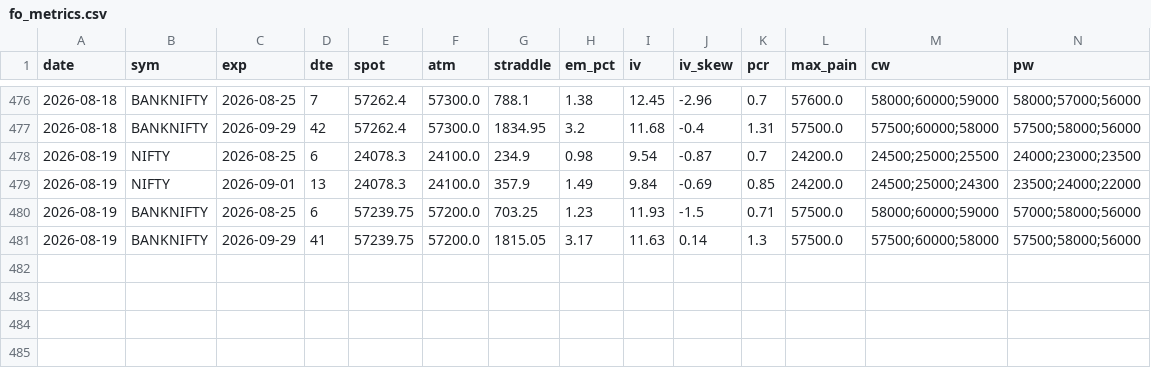
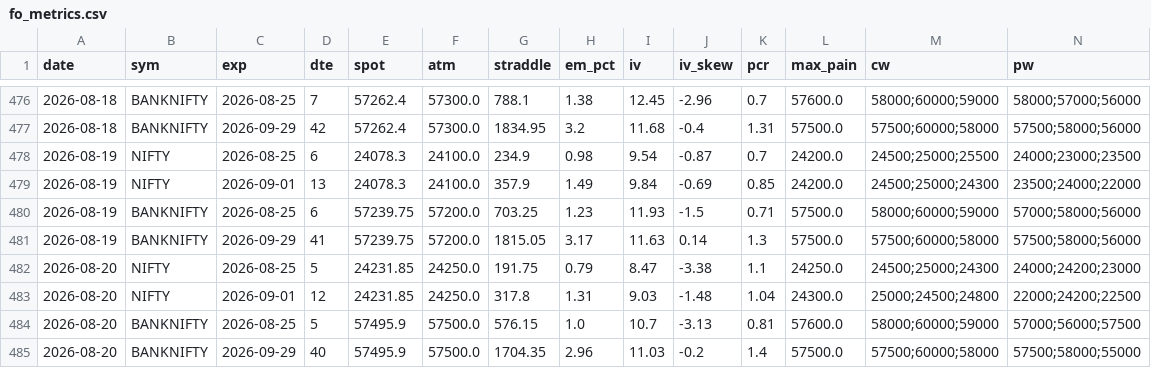
Before and after one commit to CGK0101/Smart-Money-Screener, a CSV file: data/fo_metrics.csv, drawn as a sheet; only a part is shown, gaps mark what is left out; rows hold the shown columns only; the diff names each change by its address in the sheet, - before the commit and + after, or states it on an @@ line.

```diff
--- a/data/fo_metrics.csv
+++ b/data/fo_metrics.csv
+row 482: 2026-08-20 | NIFTY | 2026-08-25 | 5 | 24231.85 | 24250.0 | 191.75 | 0.79 | 8.47 | -3.38 | 1.1 | 24250.0 | 24500;25000;24300 | 24000;24200;23000
+row 483: 2026-08-20 | NIFTY | 2026-09-01 | 12 | 24231.85 | 24250.0 | 317.8 | 1.31 | 9.03 | -1.48 | 1.04 | 24300.0 | 25000;24500;24800 | 22000;24200;22500
+row 484: 2026-08-20 | BANKNIFTY | 2026-08-25 | 5 | 57495.9 | 57500.0 | 576.15 | 1.0 | 10.7 | -3.13 | 0.81 | 57600.0 | 58000;60000;59000 | 57000;56000;57500
+row 485: 2026-08-20 | BANKNIFTY | 2026-09-29 | 40 | 57495.9 | 57500.0 | 1704.35 | 2.96 | 11.03 | -0.2 | 1.4 | 57500.0 | 57500;60000;58000 | 57500;58000;55000
```
Also changed, not shown: data/events/bulk.csv, data/events/fo_oi.csv, 5 other files.
